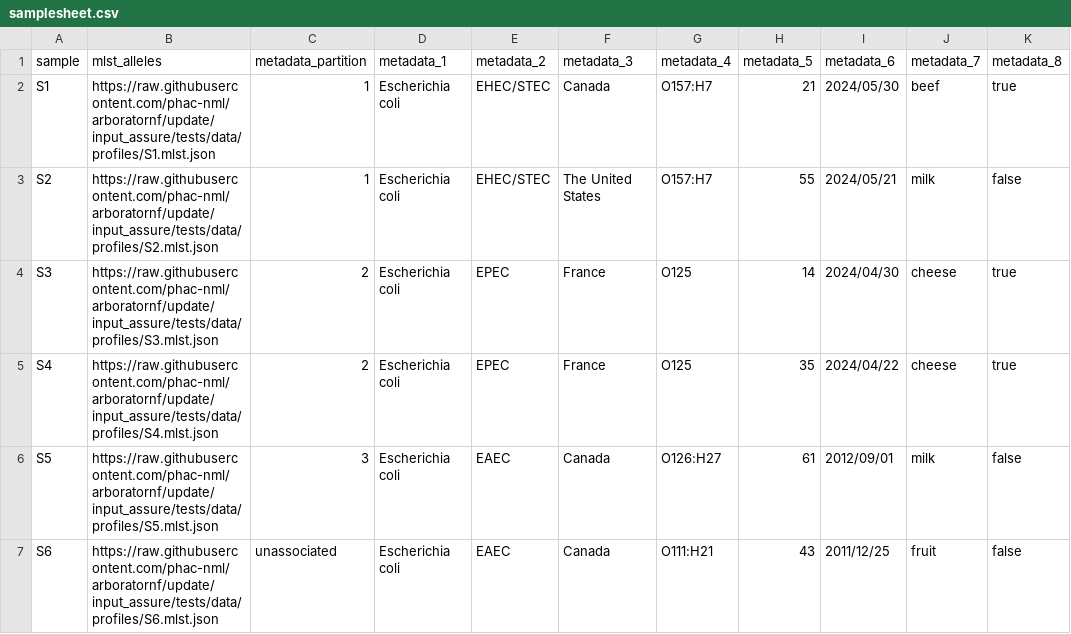
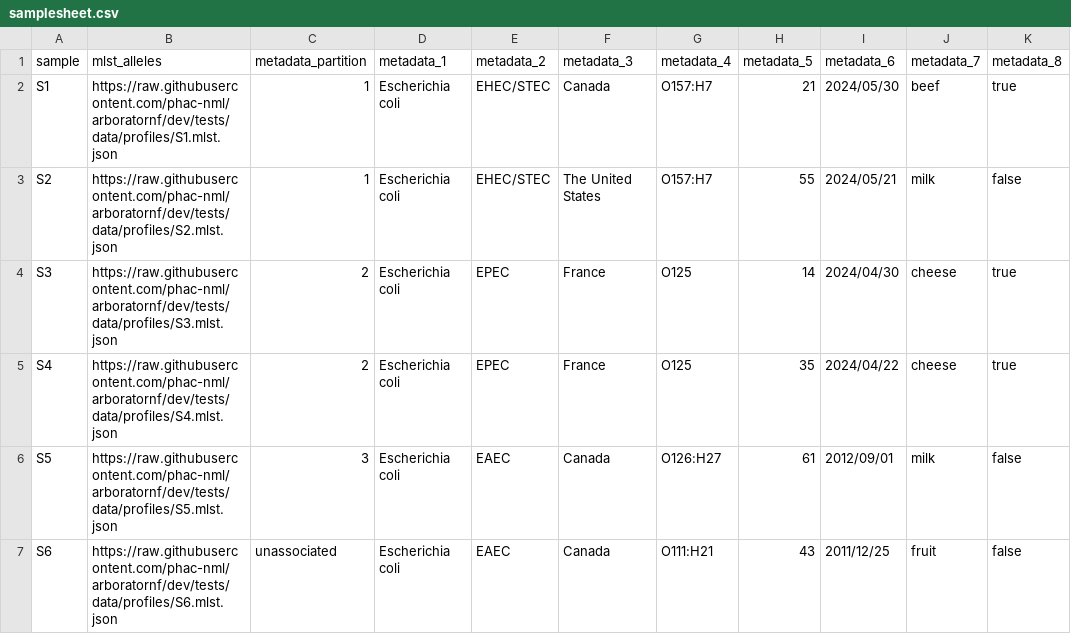
Before and after one commit to phac-nml/arboratornf, a CSV file: assets/samplesheet.csv, drawn as a sheet.

Commit message:
update asset/samplesheet.csv file paths

```diff
--- a/assets/samplesheet.csv
+++ b/assets/samplesheet.csv
@@ -1,7 +1,7 @@
 sample,mlst_alleles,metadata_partition,metadata_1,metadata_2,metadata_3,metadata_4,metadata_5,metadata_6,metadata_7,metadata_8
-S1,https://raw.githubusercontent.com/phac-nml/arboratornf/update/input_assure/tests/data/profiles/S1.mlst.json,1,"Escherichia coli","EHEC/STEC","Canada","O157:H7",21,"2024/05/30","beef",true
-S2,https://raw.githubusercontent.com/phac-nml/arboratornf/update/input_assure/tests/data/profiles/S2.mlst.json,1,"Escherichia coli","EHEC/STEC","The United States","O157:H7",55,"2024/05/21","milk",false
-S3,https://raw.githubusercontent.com/phac-nml/arboratornf/update/input_assure/tests/data/profiles/S3.mlst.json,2,"Escherichia coli","EPEC","France","O125",14,"2024/04/30","cheese",true
-S4,https://raw.githubusercontent.com/phac-nml/arboratornf/update/input_assure/tests/data/profiles/S4.mlst.json,2,"Escherichia coli","EPEC","France","O125",35,"2024/04/22","cheese",true
-S5,https://raw.githubusercontent.com/phac-nml/arboratornf/update/input_assure/tests/data/profiles/S5.mlst.json,3,"Escherichia coli","EAEC","Canada","O126:H27",61,"2012/09/01","milk",false
-S6,https://raw.githubusercontent.com/phac-nml/arboratornf/update/input_assure/tests/data/profiles/S6.mlst.json,unassociated,"Escherichia coli","EAEC","Canada","O111:H21",43,"2011/12/25","fruit",false
+S1,https://raw.githubusercontent.com/phac-nml/arboratornf/dev/tests/data/profiles/S1.mlst.json,1,"Escherichia coli","EHEC/STEC","Canada","O157:H7",21,"2024/05/30","beef",true
+S2,https://raw.githubusercontent.com/phac-nml/arboratornf/dev/tests/data/profiles/S2.mlst.json,1,"Escherichia coli","EHEC/STEC","The United States","O157:H7",55,"2024/05/21","milk",false
+S3,https://raw.githubusercontent.com/phac-nml/arboratornf/dev/tests/data/profiles/S3.mlst.json,2,"Escherichia coli","EPEC","France","O125",14,"2024/04/30","cheese",true
+S4,https://raw.githubusercontent.com/phac-nml/arboratornf/dev/tests/data/profiles/S4.mlst.json,2,"Escherichia coli","EPEC","France","O125",35,"2024/04/22","cheese",true
+S5,https://raw.githubusercontent.com/phac-nml/arboratornf/dev/tests/data/profiles/S5.mlst.json,3,"Escherichia coli","EAEC","Canada","O126:H27",61,"2012/09/01","milk",false
+S6,https://raw.githubusercontent.com/phac-nml/arboratornf/dev/tests/data/profiles/S6.mlst.json,unassociated,"Escherichia coli","EAEC","Canada","O111:H21",43,"2011/12/25","fruit",false
```
